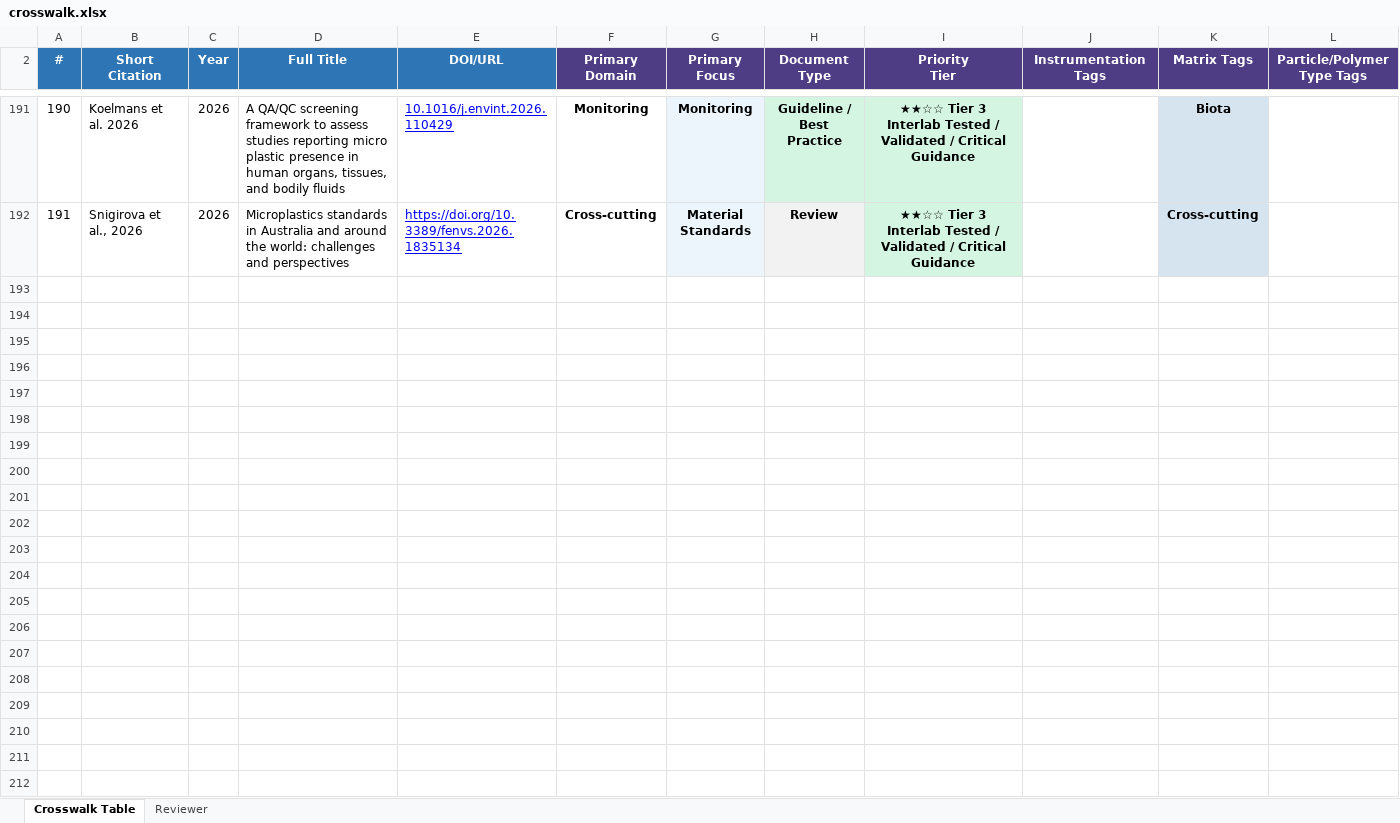
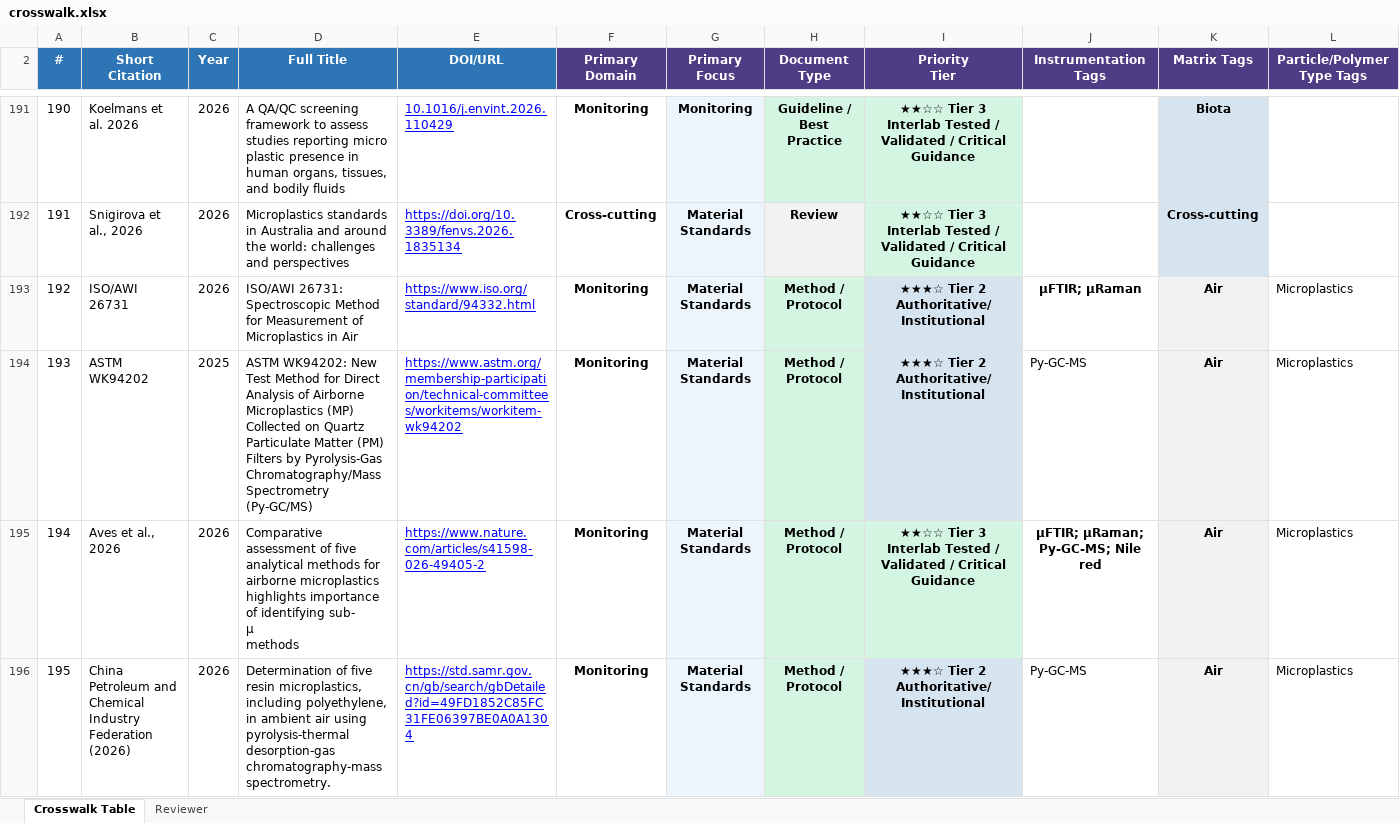
Before and after one commit to ScottCoffin/Microplastics-Methods-Navigator, an Excel workbook: mnp_compass/data/crosswalk.xlsx, sheet Crosswalk Table, drawn as a sheet; only a part is shown, gaps mark what is left out; values as stored, in another font and other column widths than the file's, no borders; table styles not drawn; rows hold the shown columns only; ↵ is a line break in a cell; the diff names each change by its address in the sheet, - before the commit and + after, or states it on an @@ line.

```diff
--- a/mnp_compass/data/crosswalk.xlsx (sheet Crosswalk Table)
+++ b/mnp_compass/data/crosswalk.xlsx (sheet Crosswalk Table)
+row 193: 192 | ISO/AWI 26731 | 2026 | ISO/AWI 26731: Spectroscopic Method for Measurement of Microplastics in Air | https://www.iso.org/standard/94332.html | Monitoring | Material Standards | Method / Protocol | ★★★☆ Tier 2 ↵ Authoritative/Institutional | µFTIR; µRaman | Air | Microplastics
+row 194: 193 | ASTM WK94202 | 2025 | ASTM WK94202: New Test Method for Direct Analysis of Airborne Microplastics (MP) Collected on Quartz Particulate Matter (PM) Filters by Pyrolysis-Gas Chromatography/Mass Spectrometry (Py-GC/MS) | https://www.astm.org/membership-participation/technical-committees/workitems/workitem-wk94202 | Monitoring | Material Standards | Method / Protocol | ★★★☆ Tier 2 ↵ Authoritative/Institutional | Py-GC-MS | Air | Microplastics
+row 195: 194 | Aves et al., 2026 | 2026 | Comparative assessment of five analytical methods for airborne microplastics highlights importance of identifying sub- ↵ μ ↵ methods | https://www.nature.com/articles/s41598-026-49405-2 | Monitoring | Material Standards | Method / Protocol | ★★☆☆ Tier 3 ↵ Interlab Tested / Validated / Critical Guidance | µFTIR; µRaman; Py-GC-MS; Nile red | Air | Microplastics
+row 196: 195 | China Petroleum and Chemical Industry Federation (2026) | 2026 | Determination of five resin microplastics, including polyethylene, in ambient air using pyrolysis-thermal desorption-gas chromatography-mass spectrometry. | https://std.samr.gov.cn/gb/search/gbDetailed?id=49FD1852C85FC31FE06397BE0A0A1304 | Monitoring | Material Standards | Method / Protocol | ★★★☆ Tier 2 ↵ Authoritative/Institutional | Py-GC-MS | Air | Microplastics
```
Also changed, not shown: 1 other file.
